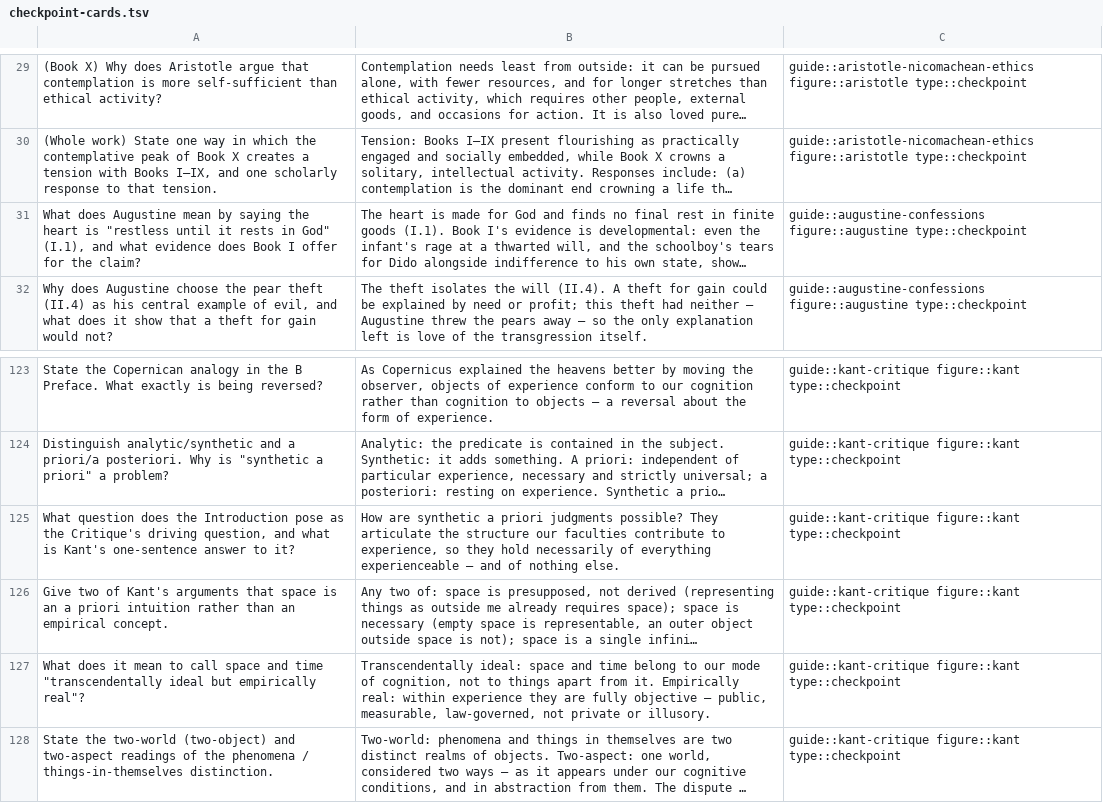
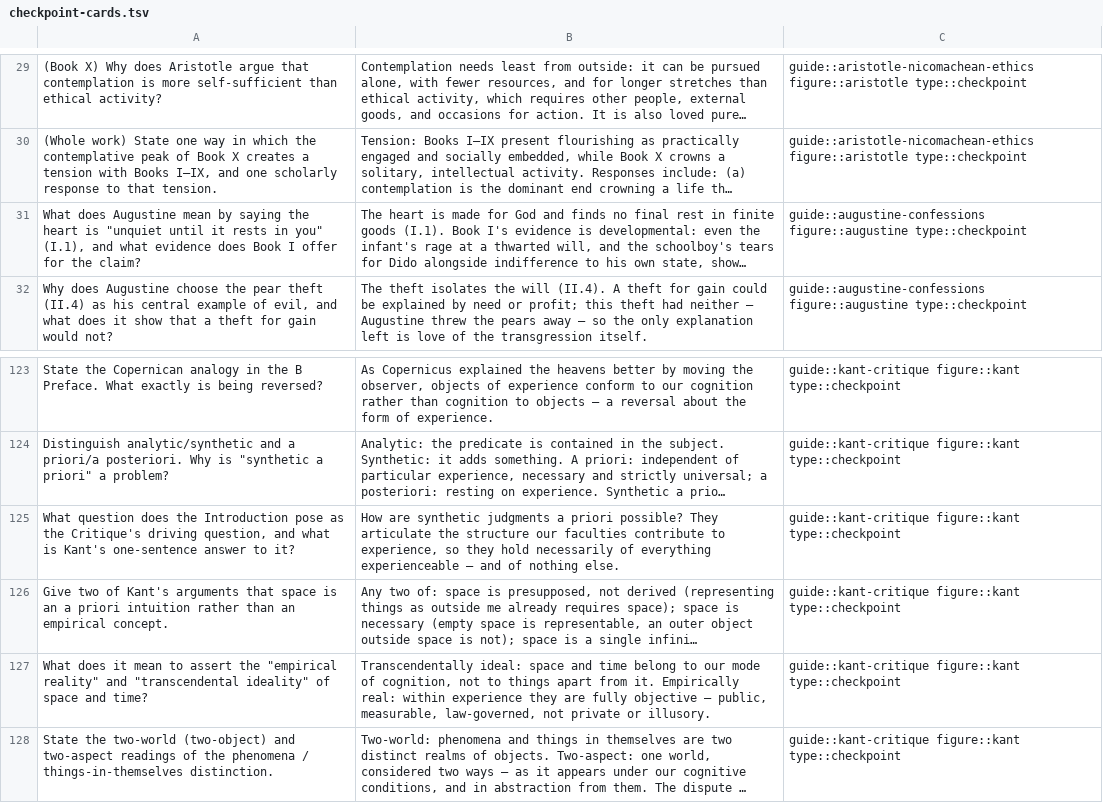
Before and after one commit to eric496/western-philosophy, a TSV file: study/cards/checkpoint-cards.tsv, drawn as a sheet; only a part is shown, gaps mark what is left out; long unchanged cells end in …; the diff names each change by its address in the sheet, - before the commit and + after, or states it on an @@ line.

Commit message:
Round 13 (part 7): quotation audit, answer files and first study guides
Augustine, Beauvoir, Descartes, Foucault, Hobbes, Hume, Kant, Aquinas
and the early-modern and ancient answer files, with the checkpoint cards
brought into line. Notes both English wordings of Beauvoir's sentence.

```diff
--- a/study/cards/checkpoint-cards.tsv
+++ b/study/cards/checkpoint-cards.tsv
-A31: …heart is "restless until it rests in God" (I.1), and…
+A31: …heart is "unquiet until it rests in you" (I.1), and…
-B125: …are synthetic a priori judgments possible? They…
+B125: …are synthetic judgments a priori possible? They…
-A127: …mean to call space and time "transcendentally ideal but empirically real"?
+A127: …mean to assert the "empirical reality" and "transcendental ideality" of space and time?
```
Also changed, not shown: 11 other files.
